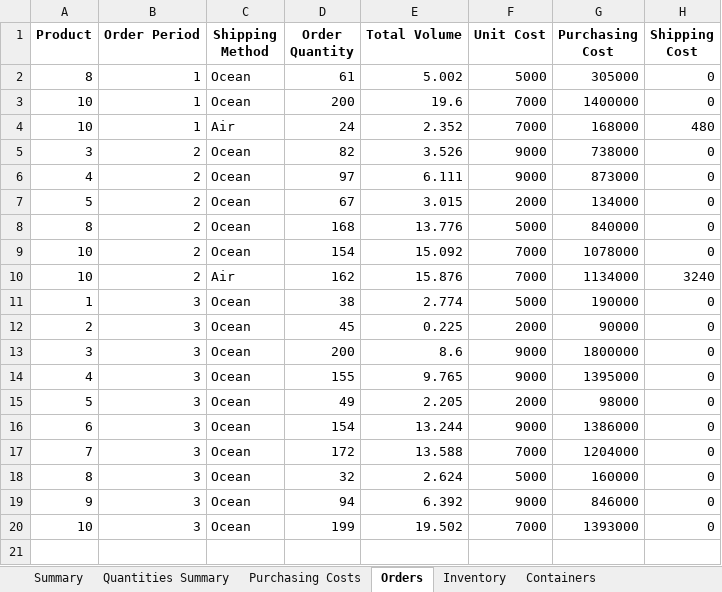
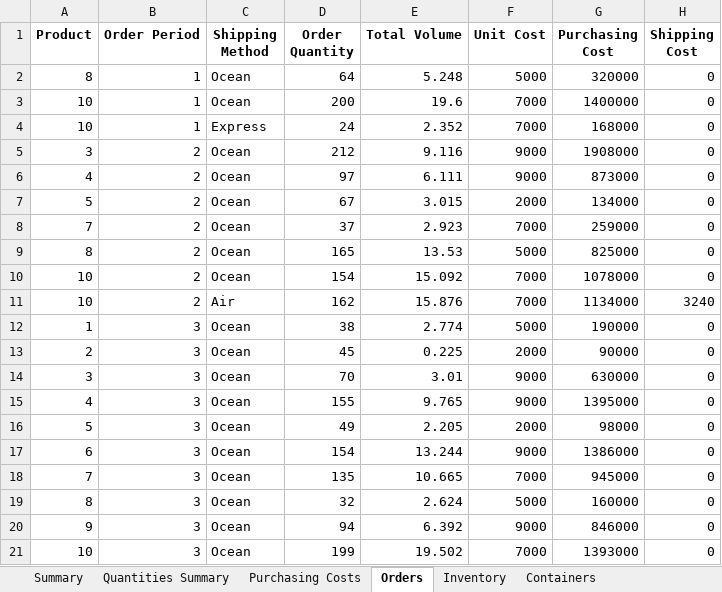
Before and after one commit to DDTTYYSS/OR_midterm, an Excel workbook: heuristic_results.xlsx, sheet Orders, drawn as a sheet; values as stored, in another font and other column widths than the file's, no borders; addresses are those after the commit; the diff names each change by its address in the sheet, - before the commit and + after, or states it on an @@ line.

Commit message:
Update heuristic_solution.py to support express shipping with corresponding cost calculations and inventory management. Adjusted total cost calculations to include express shipping and updated Excel output to reflect new shipping methods and detailed cost breakdowns. Enhanced debug output for clarity on inventory and shipping costs.

```diff
--- a/heuristic_results.xlsx (sheet Orders)
+++ b/heuristic_results.xlsx (sheet Orders)
-D2 (Order Quantity): 61
+D2 (Order Quantity): 64
-E2 (Total Volume): 5.002
+E2 (Total Volume): 5.248
-G2 (Purchasing Cost): 305000
+G2 (Purchasing Cost): 320000
-C4 (Shipping Method): Air
+C4 (Shipping Method): Express
-H4 (Shipping Cost): 480
+H4 (Shipping Cost): 0
-D5 (Order Quantity): 82
+D5 (Order Quantity): 212
-E5 (Total Volume): 3.526
+E5 (Total Volume): 9.116
-G5 (Purchasing Cost): 738000
+G5 (Purchasing Cost): 1908000
+row 8: 7 | 2 | Ocean | 37 | 2.923 | 7000 | 259000 | 0
-D9 (Order Quantity): 168
+D9 (Order Quantity): 165
-E9 (Total Volume): 13.776
+E9 (Total Volume): 13.53
-G9 (Purchasing Cost): 840000
+G9 (Purchasing Cost): 825000
-D14 (Order Quantity): 200
+D14 (Order Quantity): 70
-E14 (Total Volume): 8.6
+E14 (Total Volume): 3.01
-G14 (Purchasing Cost): 1800000
+G14 (Purchasing Cost): 630000
-D18 (Order Quantity): 172
+D18 (Order Quantity): 135
-E18 (Total Volume): 13.588
+E18 (Total Volume): 10.665
-G18 (Purchasing Cost): 1204000
+G18 (Purchasing Cost): 945000
```
Also changed, not shown: sheet Purchasing Costs, sheet Inventory, sheet Quantities Summary, sheet Summary, 1 other file.
